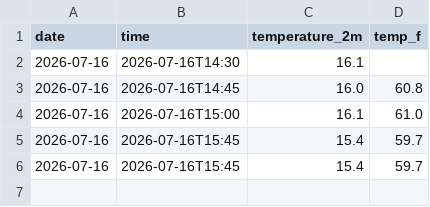
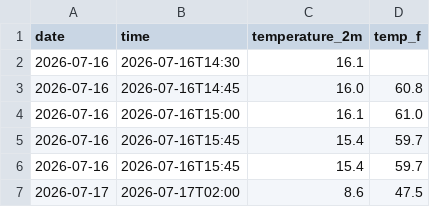
Before and after one commit to anr3123-star/weather-tracker, a CSV file: daily_log.csv, drawn as a sheet; the diff names each change by its address in the sheet, - before the commit and + after, or states it on an @@ line.

```diff
--- a/daily_log.csv
+++ b/daily_log.csv
+row 7: 2026-07-17 | 2026-07-17T02:00 | 8.6 | 47.5
```
Also changed, not shown: 1 other file.
